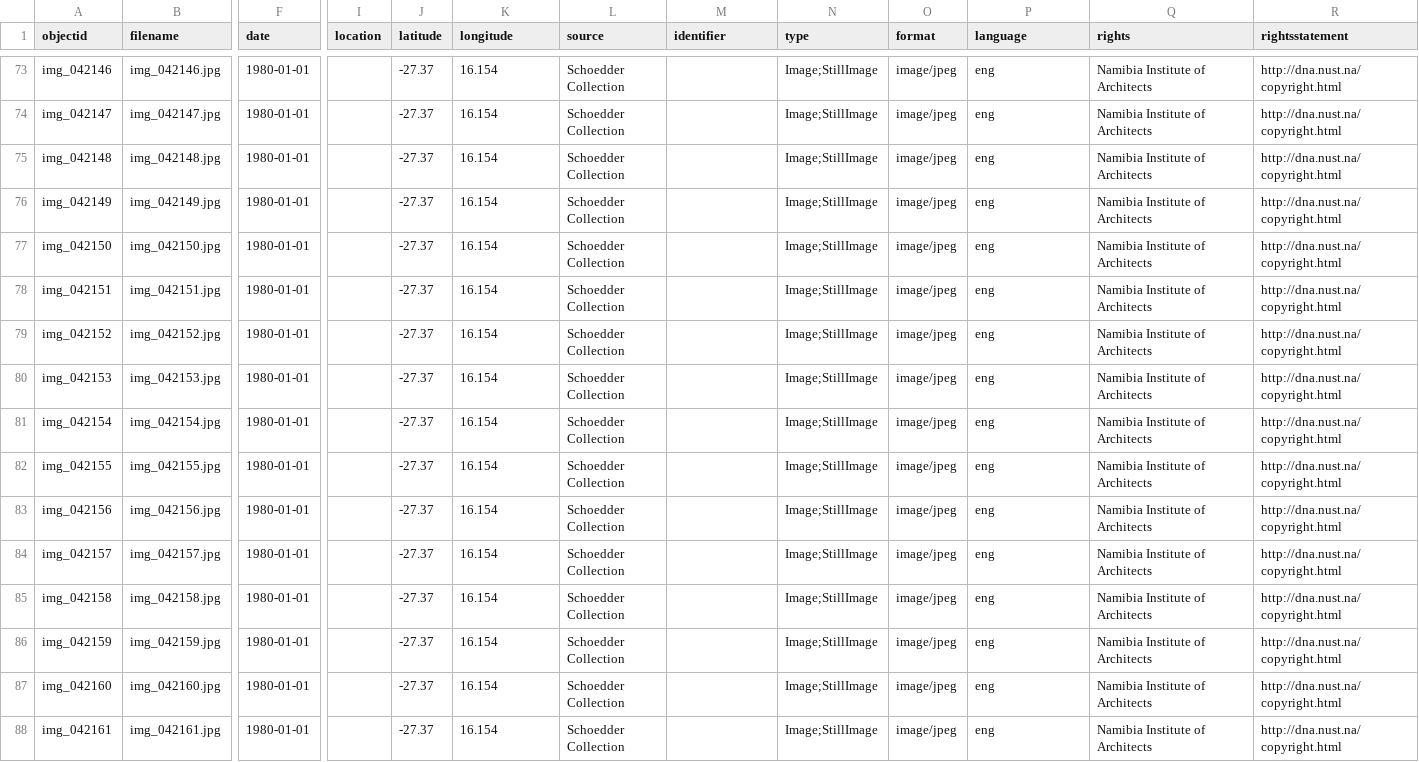
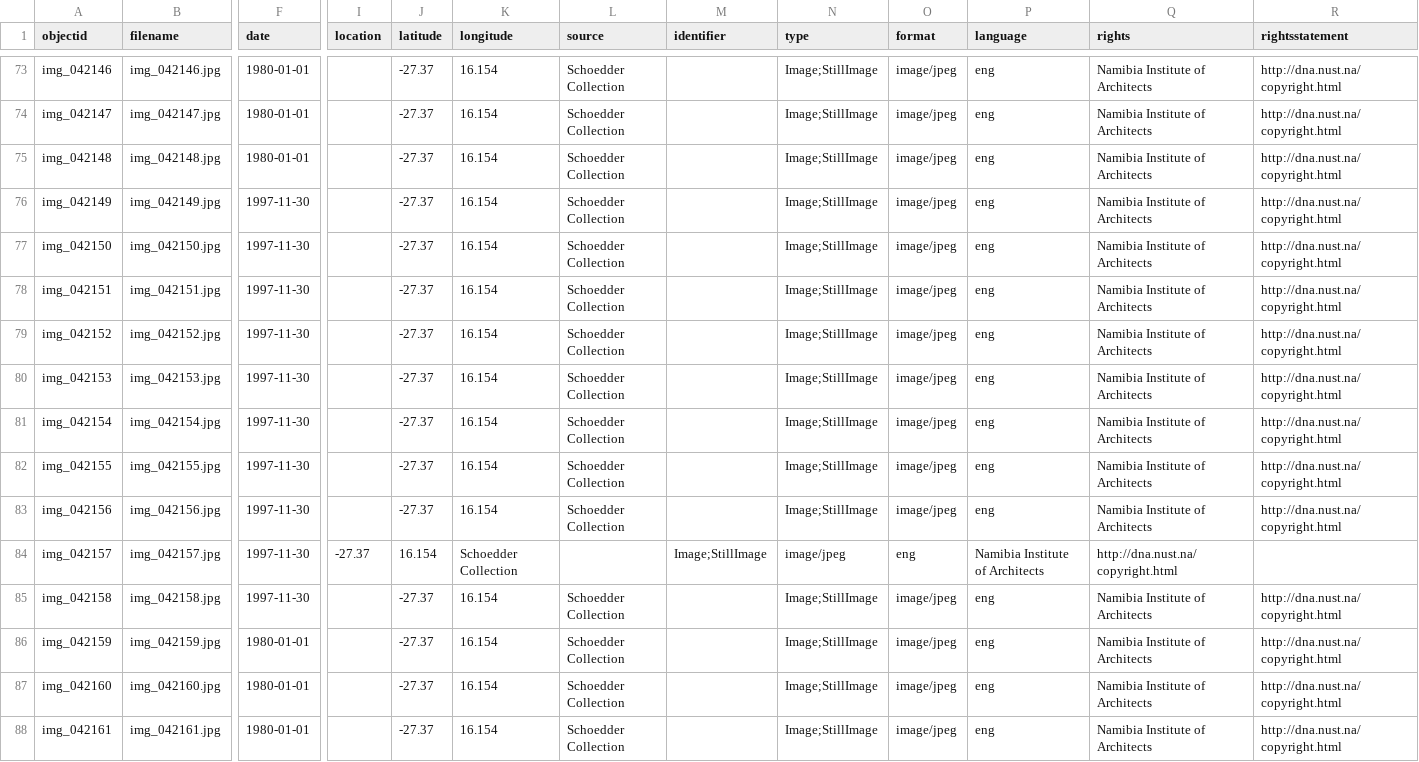
Before and after one commit to etanus11/sperrgebiet_new, a CSV file: _data/sperrgebiet_new.csv, drawn as a sheet; only a part is shown, gaps mark what is left out; the diff names each change by its address in the sheet, - before the commit and + after, or states it on an @@ line.

Commit message:
Update sperrgebiet_new.csv

```diff
--- a/_data/sperrgebiet_new.csv
+++ b/_data/sperrgebiet_new.csv
-F76:F85 (date): 1980-01-01
+F76:F85 (date): 1997-11-30
-I84 (location): (empty)
+I84 (location): -27.37
-J84 (latitude): -27.37
+J84 (latitude): 16.154
-K84 (longitude): 16.154
+K84 (longitude): Schoedder Collection
-L84 (source): Schoedder Collection
+L84 (source): (empty)
-M84 (identifier): (empty)
+M84 (identifier): Image;StillImage
-N84 (type): Image;StillImage
+N84 (type): image/jpeg
-O84 (format): image/jpeg
+O84 (format): eng
-P84 (language): eng
+P84 (language): Namibia Institute of Architects
-Q84 (rights): Namibia Institute of Architects
+Q84 (rights): http://dna.nust.na/copyright.html
-R84 (rightsstatement): http://dna.nust.na/copyright.html
+R84 (rightsstatement): (empty)
```
